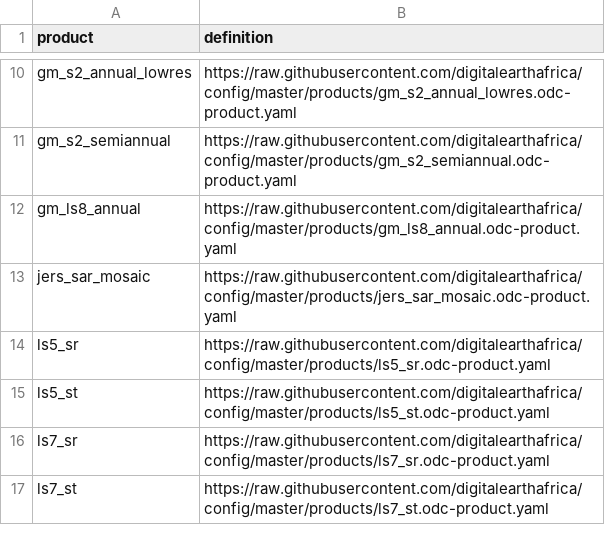
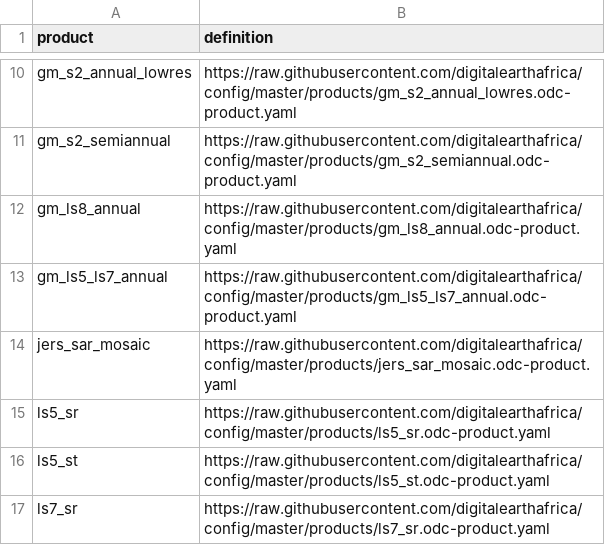
Before and after one commit to digitalearthafrica/config, a CSV file: dev/products_dev.csv, drawn as a sheet; only a part is shown, gaps mark what is left out; the shorter side is filled out with more unchanged rows; the diff names each change by its address in the sheet, - before the commit and + after, or states it on an @@ line.

Commit message:
update dev product list

```diff
--- a/dev/products_dev.csv
+++ b/dev/products_dev.csv
+row 13: gm_ls5_ls7_annual | https://raw.githubusercontent.com/digitalearthafrica/config/master/products/gm_ls5_ls7_annual.odc-product.yaml
```
